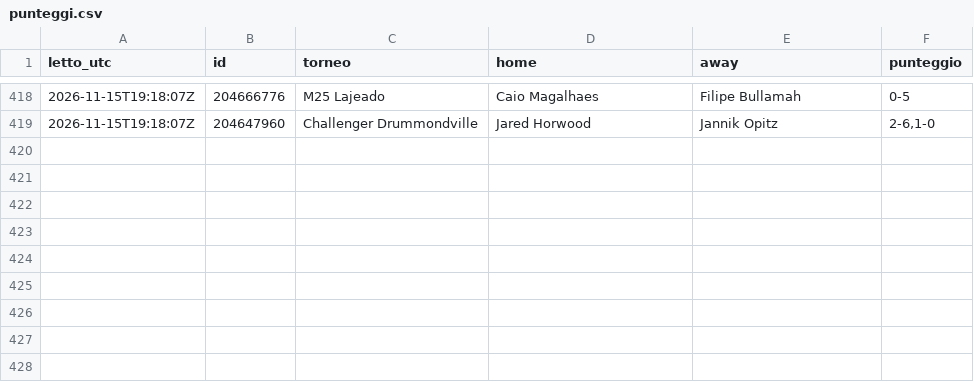
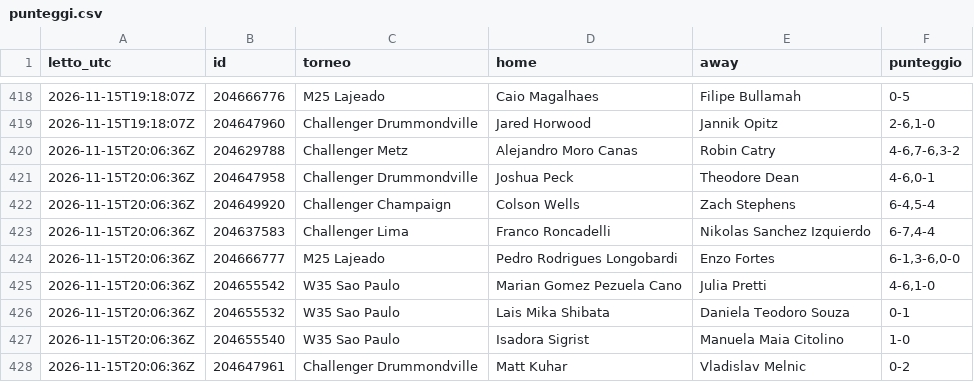
Before and after one commit to Mirko1927/tennis-raccolta, a CSV file: data/punteggi.csv, drawn as a sheet; only a part is shown, gaps mark what is left out; the diff names each change by its address in the sheet, - before the commit and + after, or states it on an @@ line.

```diff
--- a/data/punteggi.csv
+++ b/data/punteggi.csv
+row 420: 2026-11-15T20:06:36Z | 204629788 | Challenger Metz | Alejandro Moro Canas | Robin Catry | 4-6,7-6,3-2
+row 421: 2026-11-15T20:06:36Z | 204647958 | Challenger Drummondville | Joshua Peck | Theodore Dean | 4-6,0-1
+row 422: 2026-11-15T20:06:36Z | 204649920 | Challenger Champaign | Colson Wells | Zach Stephens | 6-4,5-4
+row 423: 2026-11-15T20:06:36Z | 204637583 | Challenger Lima | Franco Roncadelli | Nikolas Sanchez Izquierdo | 6-7,4-4
+row 424: 2026-11-15T20:06:36Z | 204666777 | M25 Lajeado | Pedro Rodrigues Longobardi | Enzo Fortes | 6-1,3-6,0-0
+row 425: 2026-11-15T20:06:36Z | 204655542 | W35 Sao Paulo | Marian Gomez Pezuela Cano | Julia Pretti | 4-6,1-0
+row 426: 2026-11-15T20:06:36Z | 204655532 | W35 Sao Paulo | Lais Mika Shibata | Daniela Teodoro Souza | 0-1
+row 427: 2026-11-15T20:06:36Z | 204655540 | W35 Sao Paulo | Isadora Sigrist | Manuela Maia Citolino | 1-0
+row 428: 2026-11-15T20:06:36Z | 204647961 | Challenger Drummondville | Matt Kuhar | Vladislav Melnic | 0-2
```
Also changed, not shown: data/quote.csv, 1 other file.
